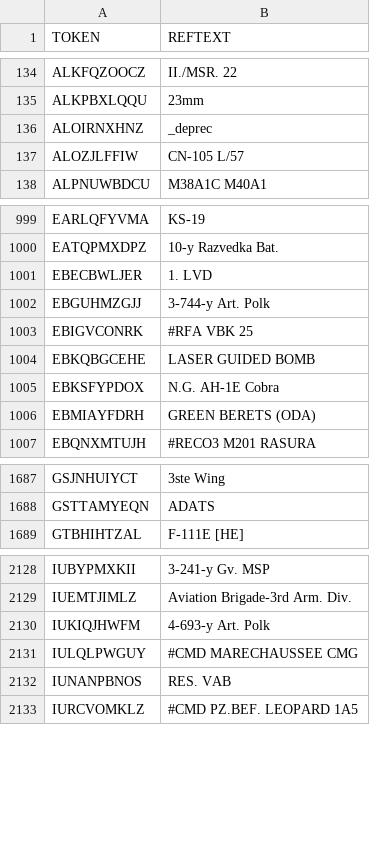
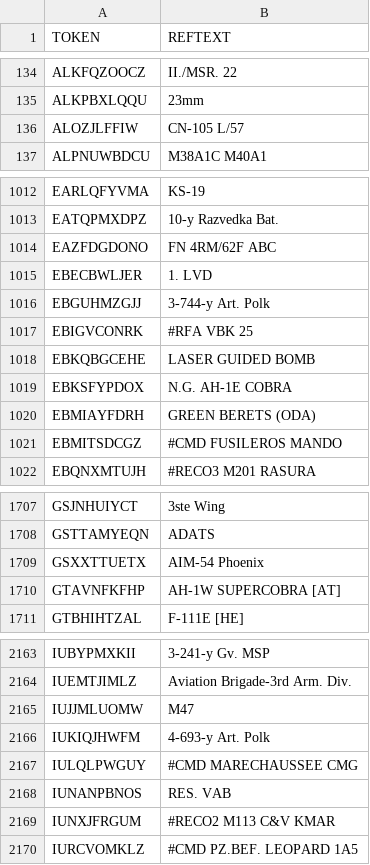
Before and after one commit to TaliEsch/extractwar, a CSV file: read-previous-patch/warno/UNITS.csv, drawn as a sheet; only a part is shown, gaps mark what is left out; the diff covers the shown part only.

```diff
--- a/read-previous-patch/warno/UNITS.csv
+++ b/read-previous-patch/warno/UNITS.csv
@@ -135,3 +135,2 @@
 "ALKPBXLQQU";"23mm"
-"ALOIRNXHNZ";"_deprec"
 "ALOZJLFFIW";"CN-105 L/57"
@@ -1000,2 +1013,3 @@
 "EATQPMXDPZ";"10-y Razvedka Bat."
+"EAZFDGDONO";"FN 4RM/62F ABC"
 "EBECBWLJER";"1. LVD"
@@ -1004,4 +1018,5 @@
 "EBKQBGCEHE";"LASER GUIDED BOMB"
-"EBKSFYPDOX";"N.G. AH-1E Cobra"
+"EBKSFYPDOX";"N.G. AH-1E COBRA"
 "EBMIAYFDRH";"GREEN BERETS (ODA)"
+"EBMITSDCGZ";"#CMD FUSILEROS MANDO"
 "EBQNXMTUJH";"#RECO3 M201 RASURA"
@@ -1688,2 +1708,4 @@
 "GSTTAMYEQN";"ADATS"
+"GSXXTTUETX";"AIM-54 Phoenix"
+"GTAVNFKFHP";"AH-1W SUPERCOBRA [AT]"
 "GTBHIHTZAL";"F-111E [HE]"
@@ -2129,2 +2164,3 @@
 "IUEMTJIMLZ";"Aviation Brigade-3rd Arm. Div."
+"IUJJMLUOMW";"M47"
 "IUKIQJHWFM";"4-693-y Art. Polk"
@@ -2132,2 +2168,3 @@
 "IUNANPBNOS";"RES. VAB"
+"IUNXJFRGUM";"#RECO2 M113 C&V KMAR"
 "IURCVOMKLZ";"#CMD PZ.BEF. LEOPARD 1A5"
```
Also changed, not shown: 86 added rows, 2 removed rows and 5 edited cells elsewhere in this file, read/warno/UNITS.csv, 20 other files.
